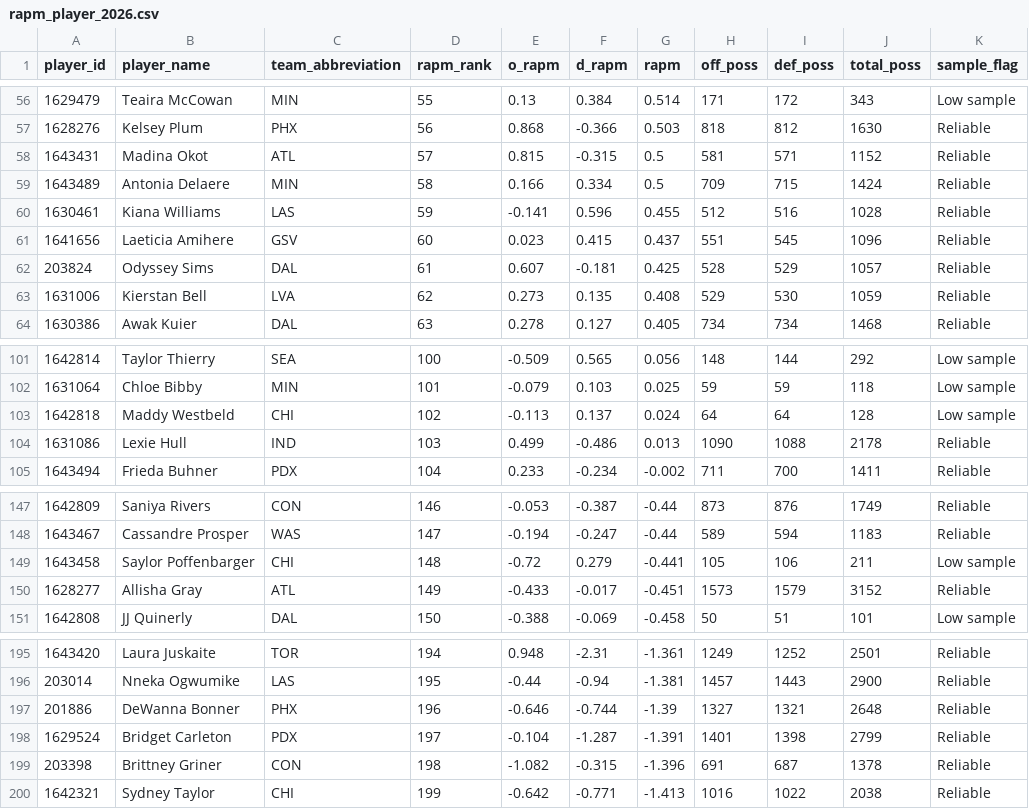
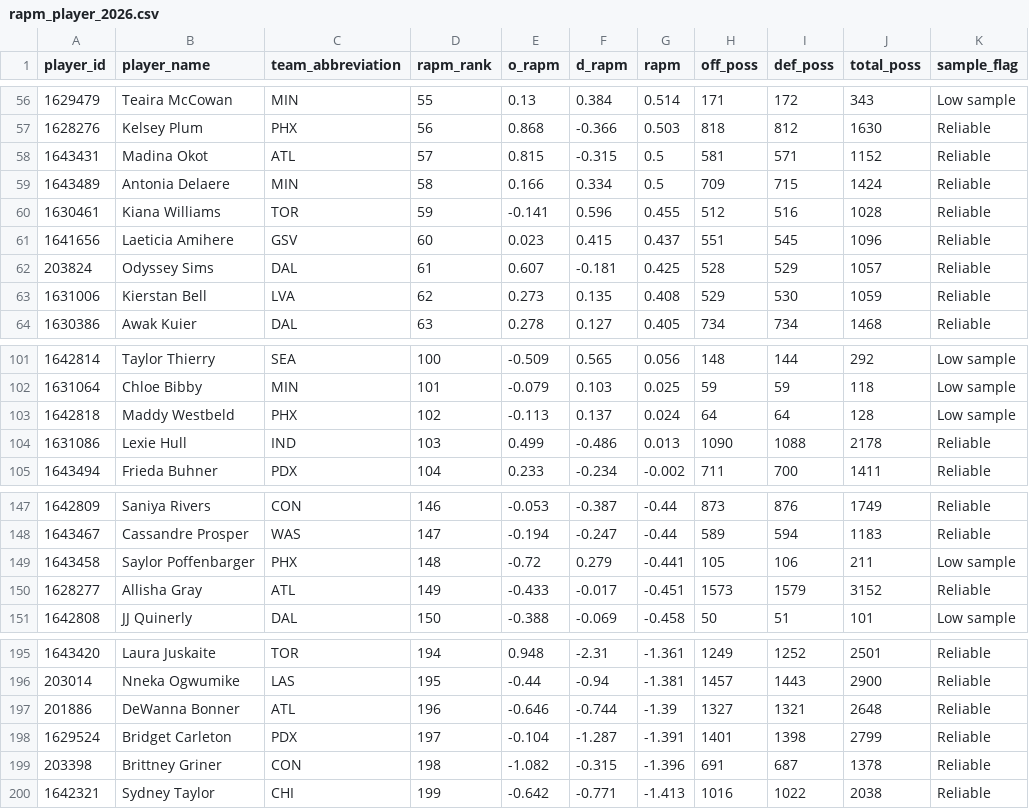
Before and after one commit to kbsmd-sportsmusicdata/wnba-pbpstats-2026-pipeline, a CSV file: analysis/possession_impact/data/processed/rapm_player_2026.csv, drawn as a sheet; only a part is shown, gaps mark what is left out; the diff names each change by its address in the sheet, - before the commit and + after, or states it on an @@ line.

```diff
--- a/analysis/possession_impact/data/processed/rapm_player_2026.csv
+++ b/analysis/possession_impact/data/processed/rapm_player_2026.csv
-C60 (team_abbreviation): LAS
+C60 (team_abbreviation): TOR
-C103 (team_abbreviation): CHI
+C103 (team_abbreviation): PHX
-C149 (team_abbreviation): CHI
+C149 (team_abbreviation): PHX
-C197 (team_abbreviation): PHX
+C197 (team_abbreviation): ATL
```
Also changed, not shown: analysis/possession_impact/data/processed/rapm_alpha_cv_2026.csv, 1 other file.
